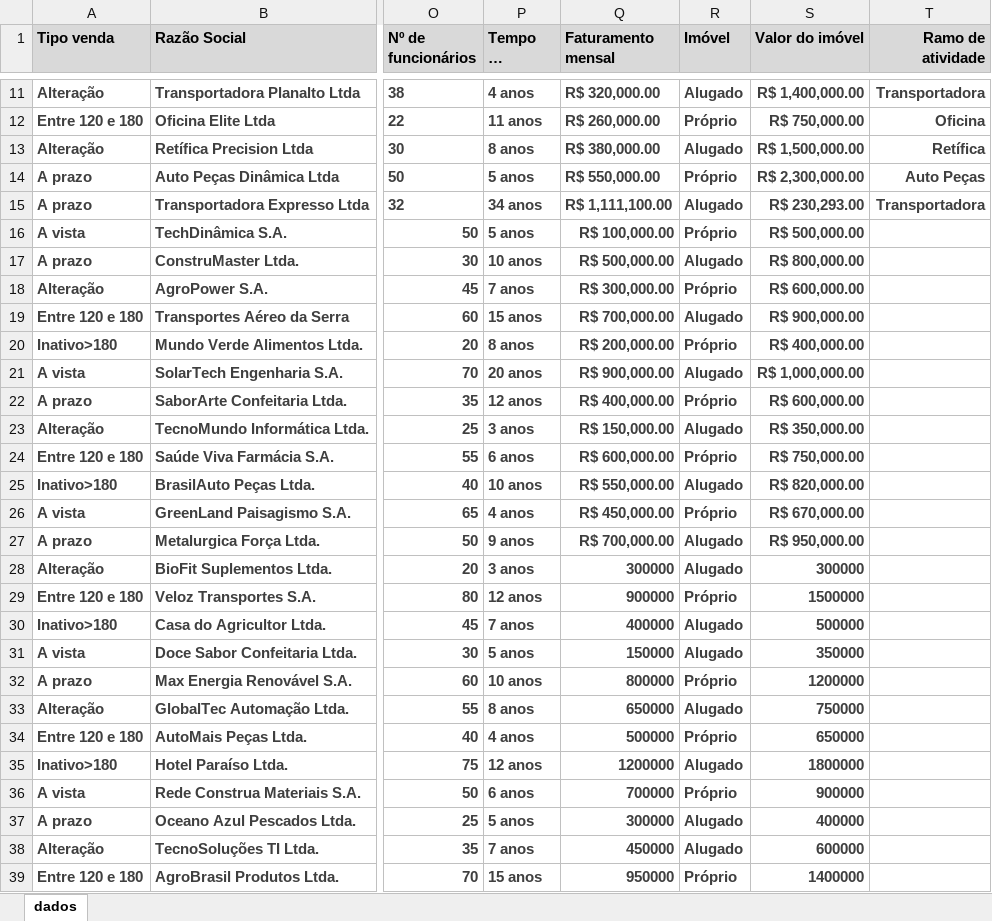
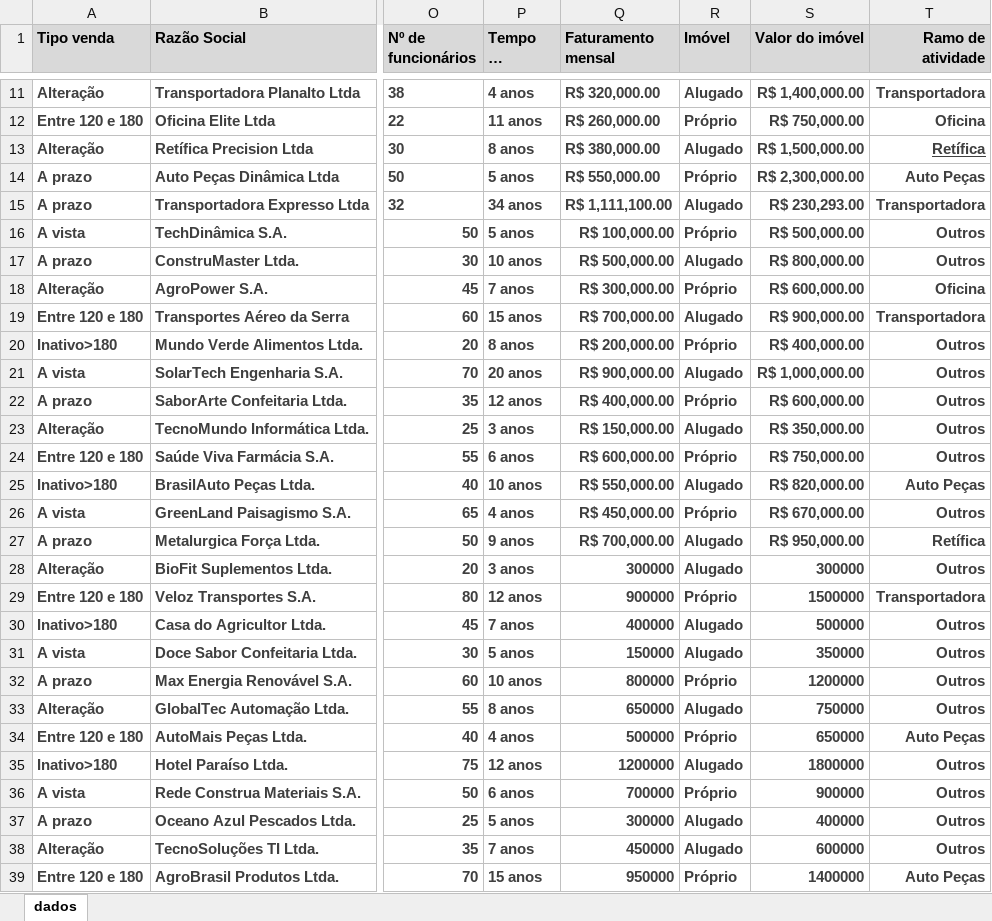
Before and after one commit to Thiago-Vinicius-M/FichaRapida, an Excel workbook: dadosclientes.xlsx, sheet dados, drawn as a sheet; only a part is shown, gaps mark what is left out; long unchanged cells end in …; values as stored, in another font and other column widths than the file's, no borders; the diff names each change by its address in the sheet, - before the commit and + after, or states it on an @@ line.

Commit message:
Planilha atualizada

```diff
--- a/dadosclientes.xlsx (sheet dados)
+++ b/dadosclientes.xlsx (sheet dados)
-T13 underline: off
+T13 underline: on
-T16:T17 (Ramo de atividade): (empty)
+T16:T17 (Ramo de atividade): Outros
-T18 (Ramo de atividade): (empty)
+T18 (Ramo de atividade): Oficina
-T19 (Ramo de atividade): (empty)
+T19 (Ramo de atividade): Transportadora
-T20:T24 (Ramo de atividade): (empty)
+T20:T24 (Ramo de atividade): Outros
-T25 (Ramo de atividade): (empty)
+T25 (Ramo de atividade): Auto Peças
-T26 (Ramo de atividade): (empty)
+T26 (Ramo de atividade): Outros
-T27 (Ramo de atividade): (empty)
+T27 (Ramo de atividade): Retífica
-T28 (Ramo de atividade): (empty)
+T28 (Ramo de atividade): Outros
-T29 (Ramo de atividade): (empty)
+T29 (Ramo de atividade): Transportadora
-T30:T33 (Ramo de atividade): (empty)
+T30:T33 (Ramo de atividade): Outros
-T34 (Ramo de atividade): (empty)
+T34 (Ramo de atividade): Auto Peças
-T35:T38 (Ramo de atividade): (empty)
+T35:T38 (Ramo de atividade): Outros
-T39 (Ramo de atividade): (empty)
+T39 (Ramo de atividade): Auto Peças
```
